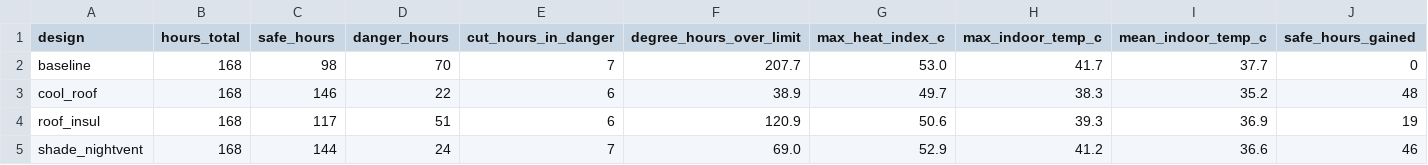
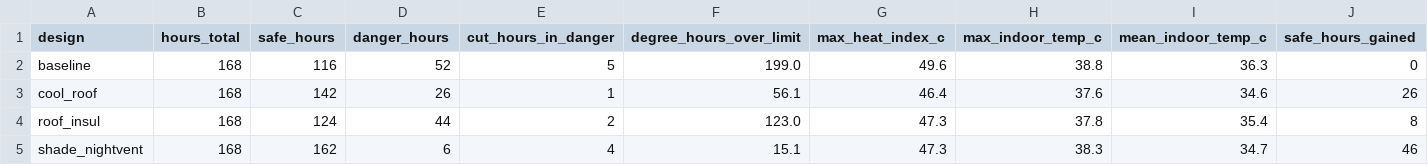
Before and after one commit to helios0007/OASIS-2.0, a CSV file: outputs/results.csv, drawn as a sheet.

```diff
--- a/outputs/results.csv
+++ b/outputs/results.csv
@@ -1,5 +1,5 @@
 design,hours_total,safe_hours,danger_hours,cut_hours_in_danger,degree_hours_over_limit,max_heat_index_c,max_indoor_temp_c,mean_indoor_temp_c,safe_hours_gained
-baseline,168,98,70,7,207.7,53.0,41.7,37.7,0
-cool_roof,168,146,22,6,38.9,49.7,38.3,35.2,48
-roof_insul,168,117,51,6,120.9,50.6,39.3,36.9,19
-shade_nightvent,168,144,24,7,69.0,52.9,41.2,36.6,46
+baseline,168,116,52,5,199.0,49.6,38.8,36.3,0
+cool_roof,168,142,26,1,56.1,46.4,37.6,34.6,26
+roof_insul,168,124,44,2,123.0,47.3,37.8,35.4,8
+shade_nightvent,168,162,6,4,15.1,47.3,38.3,34.7,46
```
Also changed, not shown: outputs/sweep.csv, 55 other files.
